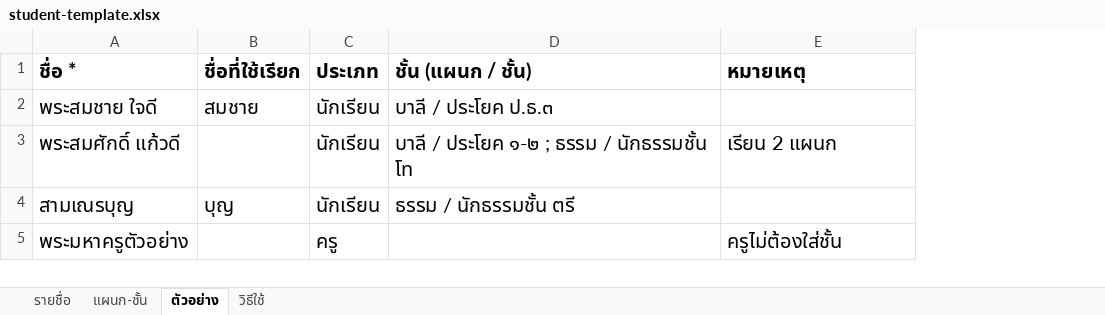
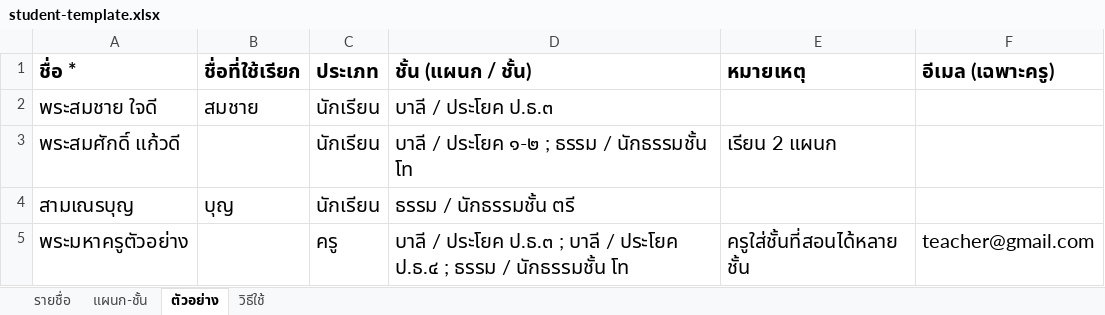
Before and after one commit to wctac2535/wctac, an Excel workbook: student-template.xlsx, sheet ตัวอย่าง, drawn as a sheet; values as stored, in another font and other column widths than the file's, no borders; the diff names each change by its address in the sheet, - before the commit and + after, or states it on an @@ line.

```diff
--- a/student-template.xlsx (sheet ตัวอย่าง)
+++ b/student-template.xlsx (sheet ตัวอย่าง)
+column F (อีเมล (เฉพาะครู)), row 5: teacher@gmail.com
-D5 (ชั้น (แผนก / ชั้น)): (empty)
+D5 (ชั้น (แผนก / ชั้น)): บาลี / ประโยค ป.ธ.๓ ; บาลี / ประโยค ป.ธ.๔ ; ธรรม / นักธรรมชั้น โท
-E5 (หมายเหตุ): ครูไม่ต้องใส่ชั้น
+E5 (หมายเหตุ): ครูใส่ชั้นที่สอนได้หลายชั้น
```
Also changed, not shown: sheet วิธีใช้, sheet รายชื่อ, 10 other files.
